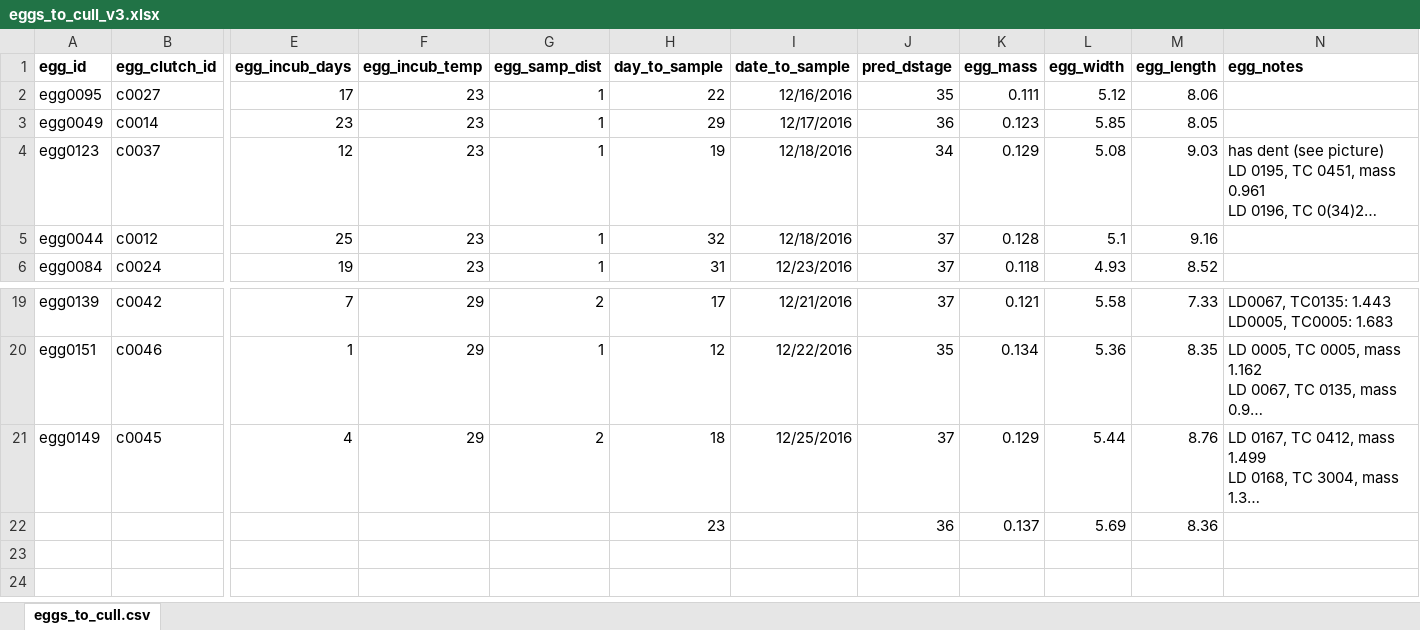
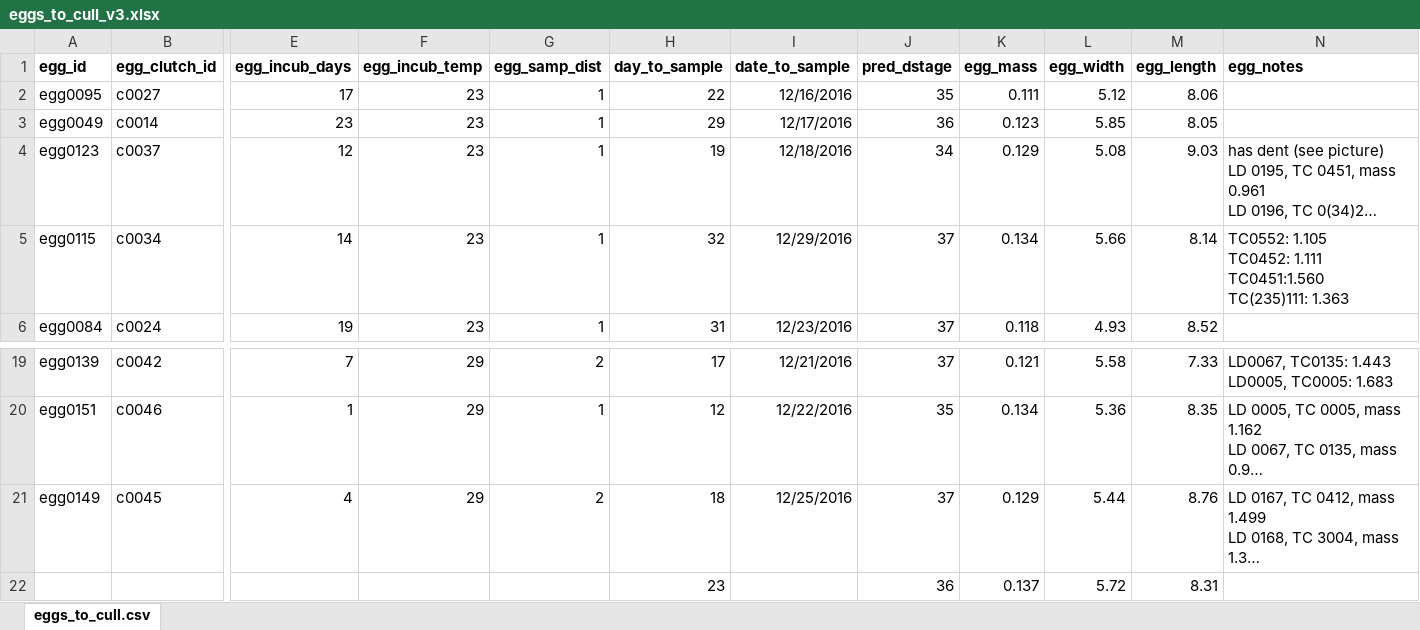
Before and after one commit to daniel1noble/smrrxn, an Excel workbook: data/incub_geneexp/eggs_to_cull_v3.xlsx, sheet eggs_to_cull.csv, drawn as a sheet; only a part is shown, gaps mark what is left out; long unchanged cells end in …; values as stored, in another font and other column widths than the file's, no borders; conditional formats not drawn; removed rows and columns are numbered as before the commit, all else as after; rows hold the shown columns only; ↵ is a line break in a cell; the diff names each change by its address in the sheet, - before the commit and + after, or states it on an @@ line.

Commit message:
Swapped out egg0044 with egg0015 because egg0043 is from the same clutch as egg0044

```diff
--- a/data/incub_geneexp/eggs_to_cull_v3.xlsx (sheet eggs_to_cull.csv)
+++ b/data/incub_geneexp/eggs_to_cull_v3.xlsx (sheet eggs_to_cull.csv)
-row 5: egg0044 | c0012 | 25 | 23 | 1 | 32 | 12/18/2016 | 37 | 0.128 | 5.1 | 9.16
+row 5: egg0115 | c0034 | 14 | 23 | 1 | 32 | 12/29/2016 | 37 | 0.134 | 5.66 | 8.14 | TC0552: 1.105 ↵ TC0452: 1.111 ↵ TC0451:1.560 ↵ TC(235)111: 1.363
-L22 (egg_width): 5.69
+L22 (egg_width): 5.72
-M22 (egg_length): 8.36
+M22 (egg_length): 8.31
```
